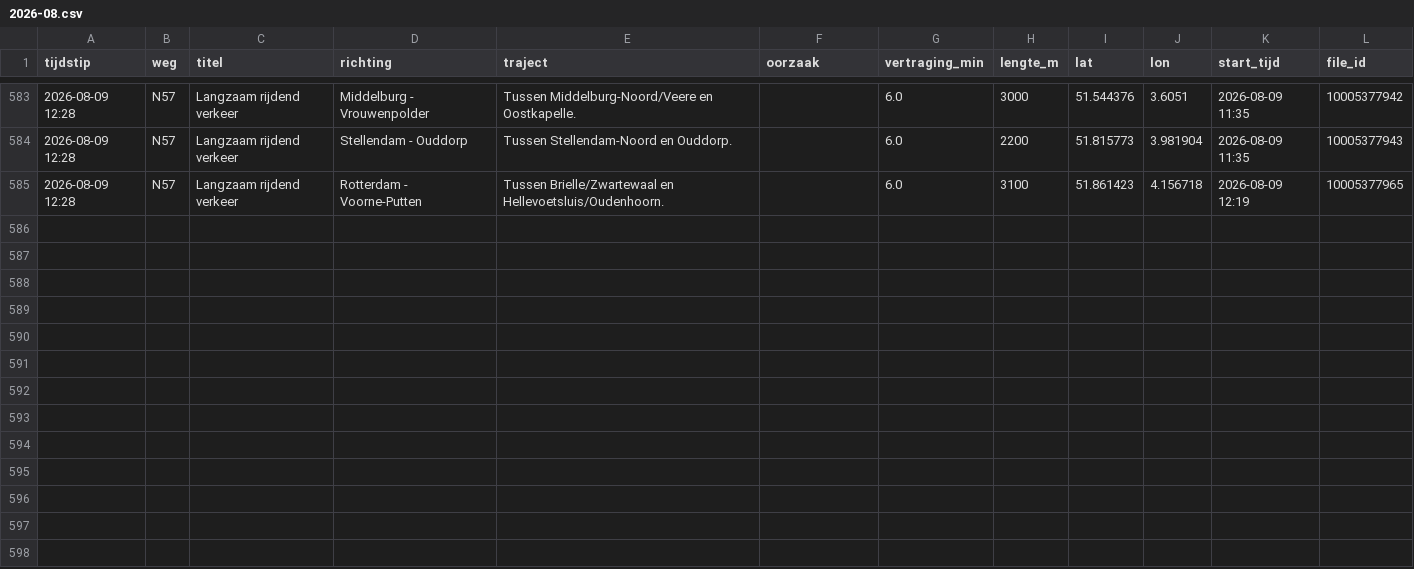
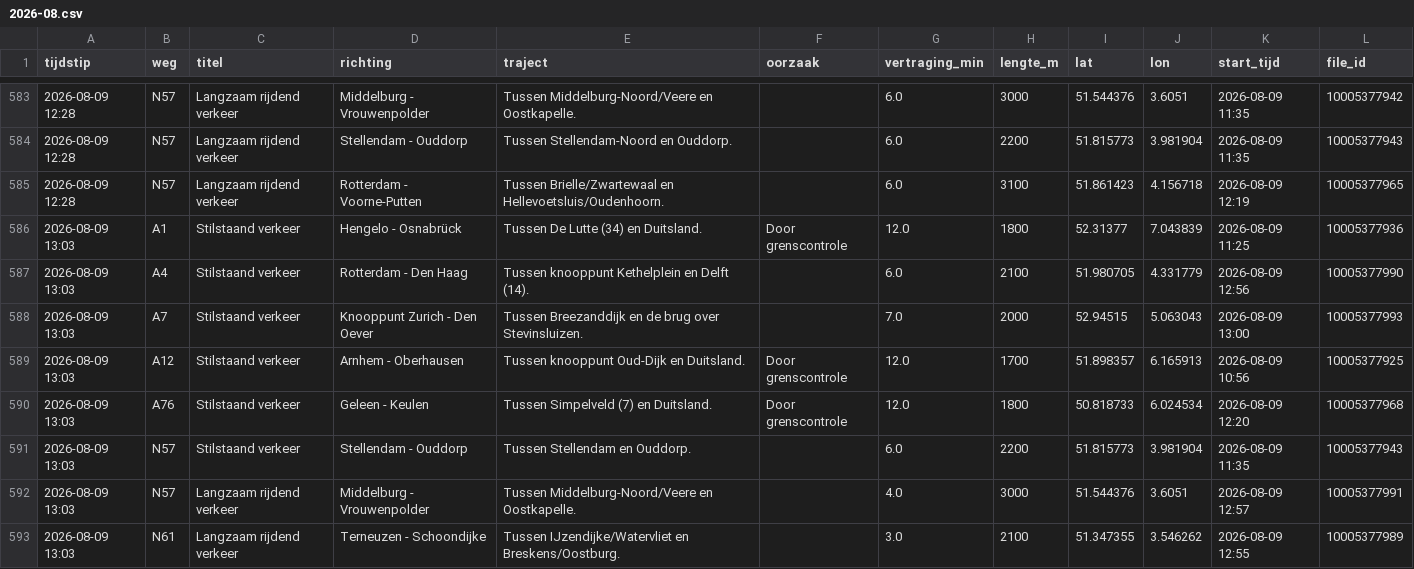
Before and after one commit to YvesW81/test-3, a CSV file: data/files/2026-08.csv, drawn as a sheet; only a part is shown, gaps mark what is left out; the diff names each change by its address in the sheet, - before the commit and + after, or states it on an @@ line.

```diff
--- a/data/files/2026-08.csv
+++ b/data/files/2026-08.csv
+row 586: 2026-08-09 13:03 | A1 | Stilstaand verkeer | Hengelo - Osnabrück | Tussen De Lutte (34) en Duitsland. | Door grenscontrole | 12.0 | 1800 | 52.31377 | 7.043839 | 2026-08-09 11:25 | 10005377936
+row 587: 2026-08-09 13:03 | A4 | Stilstaand verkeer | Rotterdam - Den Haag | Tussen knooppunt Kethelplein en Delft (14). |  | 6.0 | 2100 | 51.980705 | 4.331779 | 2026-08-09 12:56 | 10005377990
+row 588: 2026-08-09 13:03 | A7 | Stilstaand verkeer | Knooppunt Zurich - Den Oever | Tussen Breezanddijk en de brug over Stevinsluizen. |  | 7.0 | 2000 | 52.94515 | 5.063043 | 2026-08-09 13:00 | 10005377993
+row 589: 2026-08-09 13:03 | A12 | Stilstaand verkeer | Arnhem - Oberhausen | Tussen knooppunt Oud-Dijk en Duitsland. | Door grenscontrole | 12.0 | 1700 | 51.898357 | 6.165913 | 2026-08-09 10:56 | 10005377925
+row 590: 2026-08-09 13:03 | A76 | Stilstaand verkeer | Geleen - Keulen | Tussen Simpelveld (7) en Duitsland. | Door grenscontrole | 12.0 | 1800 | 50.818733 | 6.024534 | 2026-08-09 12:20 | 10005377968
+row 591: 2026-08-09 13:03 | N57 | Stilstaand verkeer | Stellendam - Ouddorp | Tussen Stellendam en Ouddorp. |  | 6.0 | 2200 | 51.815773 | 3.981904 | 2026-08-09 11:35 | 10005377943
+row 592: 2026-08-09 13:03 | N57 | Langzaam rijdend verkeer | Middelburg - Vrouwenpolder | Tussen Middelburg-Noord/Veere en Oostkapelle. |  | 4.0 | 3000 | 51.544376 | 3.6051 | 2026-08-09 12:57 | 10005377991
+row 593: 2026-08-09 13:03 | N61 | Langzaam rijdend verkeer | Terneuzen - Schoondijke | Tussen IJzendijke/Watervliet en Breskens/Oostburg. |  | 3.0 | 2100 | 51.347355 | 3.546262 | 2026-08-09 12:55 | 10005377989
```
Also changed, not shown: data/totalen.csv.
